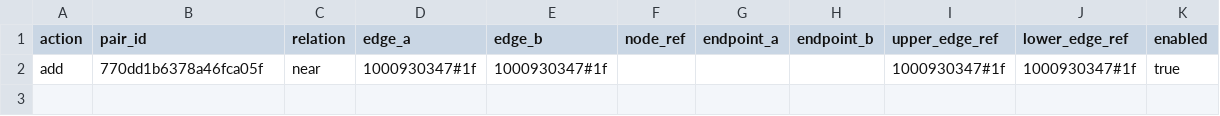
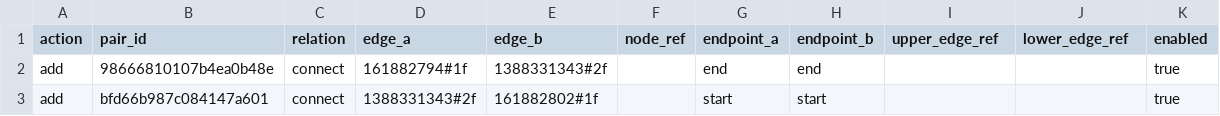
Before and after one commit to Khoshkhah/roadstyle, a CSV file: data/v2/road_pairs_overrides.csv, drawn as a sheet.

```diff
--- a/data/v2/road_pairs_overrides.csv
+++ b/data/v2/road_pairs_overrides.csv
@@ -1,2 +1,3 @@
 action,pair_id,relation,edge_a,edge_b,node_ref,endpoint_a,endpoint_b,upper_edge_ref,lower_edge_ref,enabled
-add,770dd1b6378a46fca05f,near,1000930347#1f,1000930347#1f,,,,1000930347#1f,1000930347#1f,true
+add,98666810107b4ea0b48e,connect,161882794#1f,1388331343#2f,,end,end,,,true
+add,bfd66b987c084147a601,connect,1388331343#2f,161882802#1f,,start,start,,,true
```
Also changed, not shown: data/v2/road_levels.csv.
